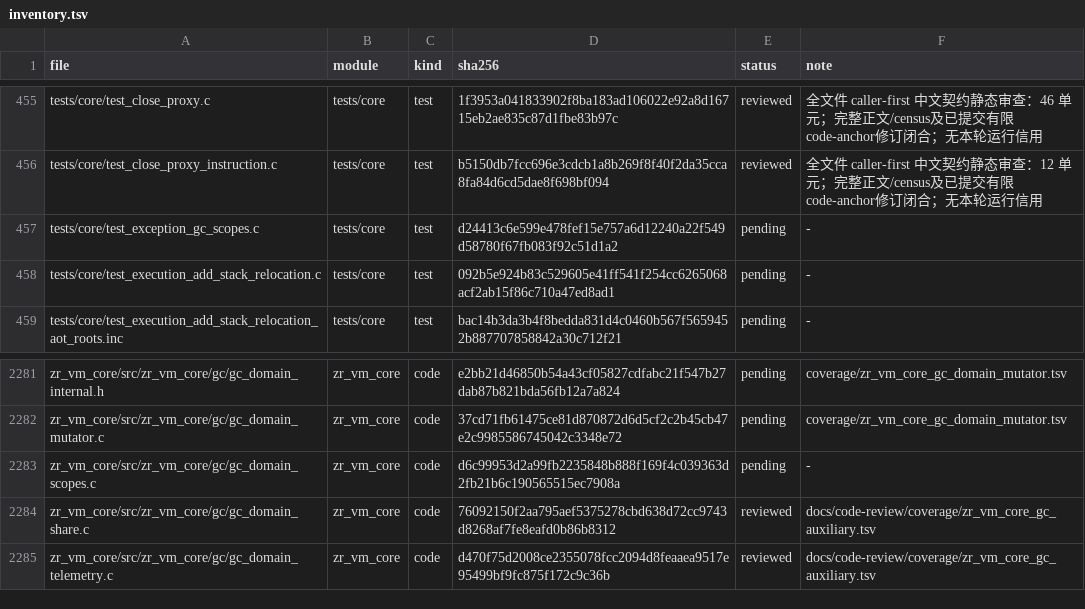
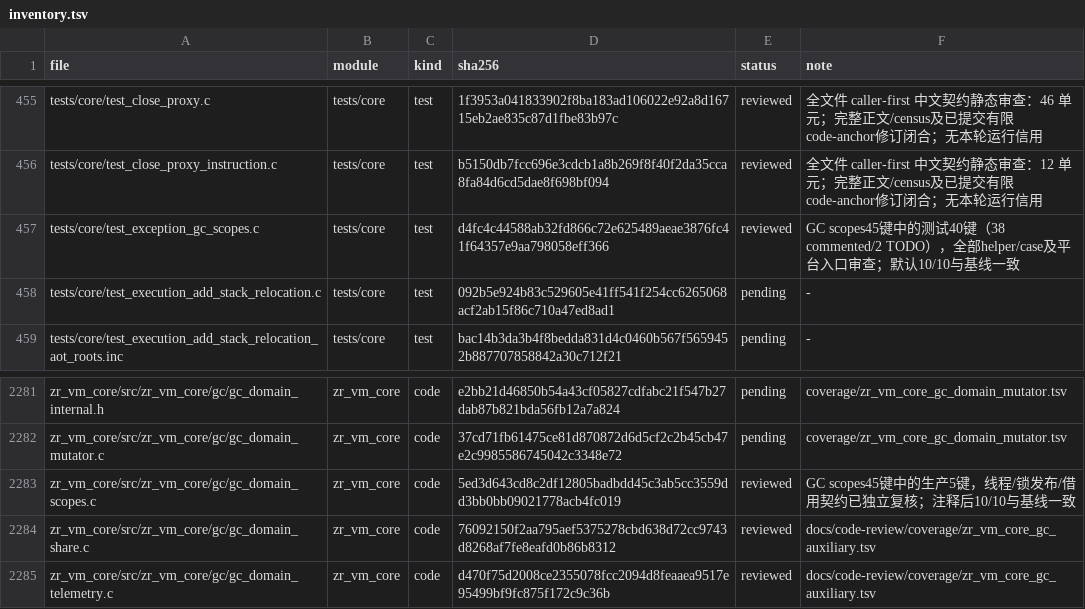
Before and after one commit to He-Jiahui/zr_vm, a TSV file: docs/code-review/inventory.tsv, drawn as a sheet; only a part is shown, gaps mark what is left out.

Commit message:
docs(core): review GC scope recovery and fixture lifetimes

```diff
--- a/docs/code-review/inventory.tsv
+++ b/docs/code-review/inventory.tsv
@@ -456,3 +456,3 @@ tests/core/test_close_proxy.c	tests/core	test	1f3953a041833902f8ba183ad106022e92
 tests/core/test_close_proxy_instruction.c	tests/core	test	b5150db7fcc696e3cdcb1a8b269f8f40f2da35cca8fa84d6cd5dae8f698bf094	reviewed	全文件 caller-first 中文契约静态审查：12 单元；完整正文/census及已提交有限code-anchor修订闭合；无本轮运行信用
-tests/core/test_exception_gc_scopes.c	tests/core	test	d24413c6e599e478fef15e757a6d12240a22f549d58780f67fb083f92c51d1a2	pending	-
+tests/core/test_exception_gc_scopes.c	tests/core	test	d4fc4c44588ab32fd866c72e625489aeae3876fc41f64357e9aa798058eff366	reviewed	GC scopes45键中的测试40键（38 commented/2 TODO），全部helper/case及平台入口审查；默认10/10与基线一致
 tests/core/test_execution_add_stack_relocation.c	tests/core	test	092b5e924b83c529605e41ff541f254cc6265068acf2ab15f86c710a47ed8ad1	pending	-
@@ -2282,3 +2282,3 @@ zr_vm_core/src/zr_vm_core/gc/gc_domain_internal.h	zr_vm_core	code	e2bb21d46850b5
 zr_vm_core/src/zr_vm_core/gc/gc_domain_mutator.c	zr_vm_core	code	37cd71fb61475ce81d870872d6d5cf2c2b45cb47e2c9985586745042c3348e72	pending	coverage/zr_vm_core_gc_domain_mutator.tsv
-zr_vm_core/src/zr_vm_core/gc/gc_domain_scopes.c	zr_vm_core	code	d6c99953d2a99fb2235848b888f169f4c039363d2fb21b6c190565515ec7908a	pending	-
+zr_vm_core/src/zr_vm_core/gc/gc_domain_scopes.c	zr_vm_core	code	5ed3d643cd8c2df12805badbdd45c3ab5cc3559dd3bb0bb09021778acb4fc019	reviewed	GC scopes45键中的生产5键，线程/锁发布/借用契约已独立复核；注释后10/10与基线一致
 zr_vm_core/src/zr_vm_core/gc/gc_domain_share.c	zr_vm_core	code	76092150f2aa795aef5375278cbd638d72cc9743d8268af7fe8eafd0b86b8312	reviewed	docs/code-review/coverage/zr_vm_core_gc_auxiliary.tsv
```
Also changed, not shown: 3 other files.
